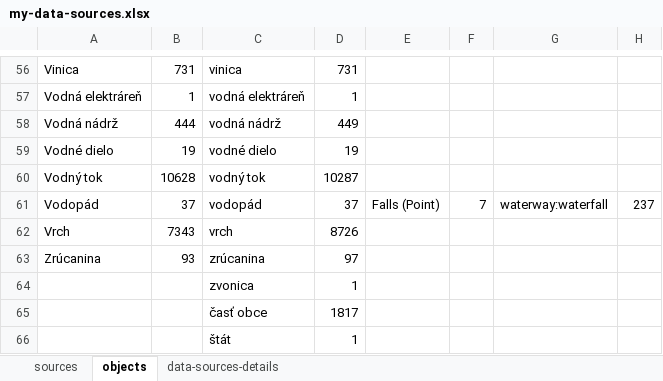
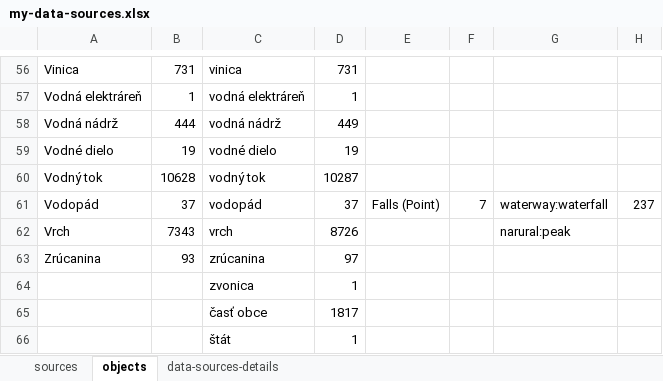
Before and after one commit to ainthek/map-projects, an Excel workbook: docs/my-data-sources.xlsx, sheet objects, drawn as a sheet; only a part is shown, gaps mark what is left out; values as stored, in another font and other column widths than the file's, no borders; the diff names each change by its address in the sheet, - before the commit and + after, or states it on an @@ line.

Commit message:
updated sources and identified inconsistent names in peaks

```diff
--- a/docs/my-data-sources.xlsx (sheet objects)
+++ b/docs/my-data-sources.xlsx (sheet objects)
-G62: (empty)
+G62: narural:peak
```
Also changed, not shown: sheet sources, 1 other file.
